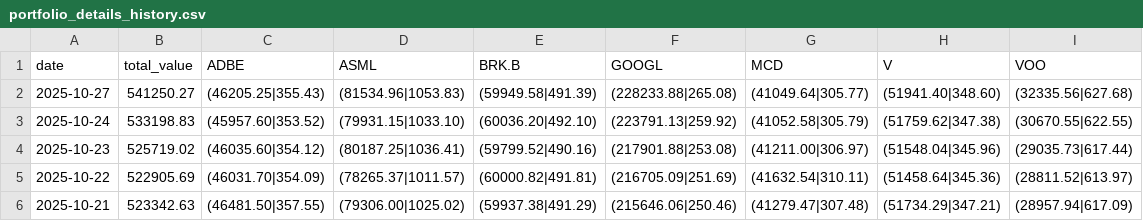
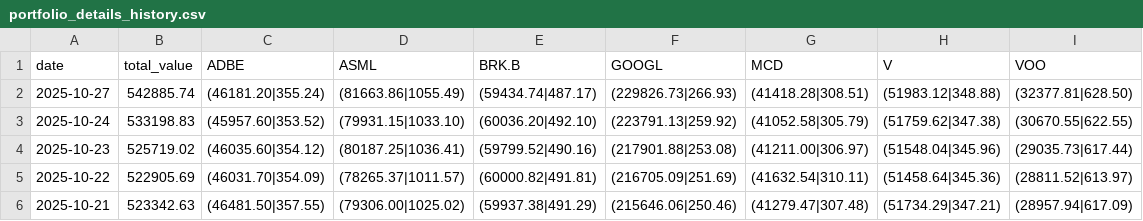
Before and after one commit to zhuangzhuang131419/stock_monitor, a CSV file: data/portfolio_details_history.csv, drawn as a sheet.

```diff
--- a/data/portfolio_details_history.csv
+++ b/data/portfolio_details_history.csv
@@ -1,3 +1,3 @@
 date,total_value,ADBE,ASML,BRK.B,GOOGL,MCD,V,VOO
-2025-10-27,541250.27,(46205.25|355.43),(81534.96|1053.83),(59949.58|491.39),(228233.88|265.08),(41049.64|305.77),(51941.40|348.60),(32335.56|627.68)
+2025-10-27,542885.74,(46181.20|355.24),(81663.86|1055.49),(59434.74|487.17),(229826.73|266.93),(41418.28|308.51),(51983.12|348.88),(32377.81|628.50)
 2025-10-24,533198.83,(45957.60|353.52),(79931.15|1033.10),(60036.20|492.10),(223791.13|259.92),(41052.58|305.79),(51759.62|347.38),(30670.55|622.55)
```
Also changed, not shown: 5 other files.
